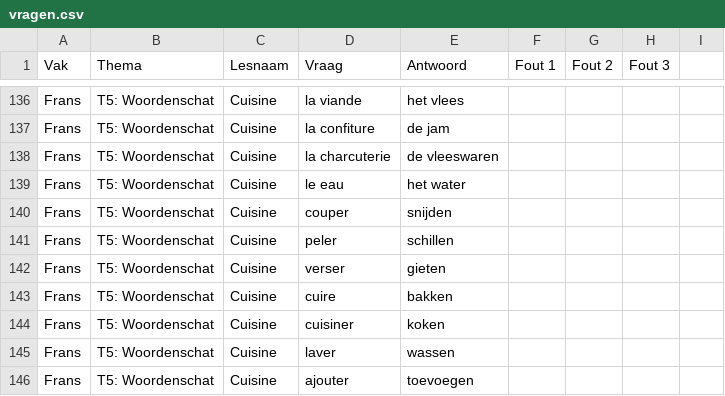
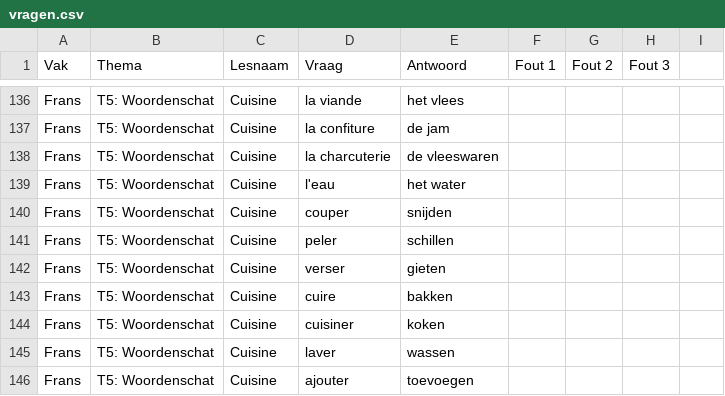
Before and after one commit to mosarcher/LEERMASSINEV1, a CSV file: vragen.csv, drawn as a sheet; only a part is shown, gaps mark what is left out.

Commit message:
Update vragen.csv

```diff
--- a/vragen.csv
+++ b/vragen.csv
@@ -138,3 +138,3 @@ Frans,T5: Woordenschat,Cuisine,la confiture,de jam,,,
 Frans,T5: Woordenschat,Cuisine,la charcuterie,de vleeswaren,,,
-Frans,T5: Woordenschat,Cuisine,le eau,het water,,,
+Frans,T5: Woordenschat,Cuisine,l'eau,het water,,,
 Frans,T5: Woordenschat,Cuisine,couper,snijden,,,
```
